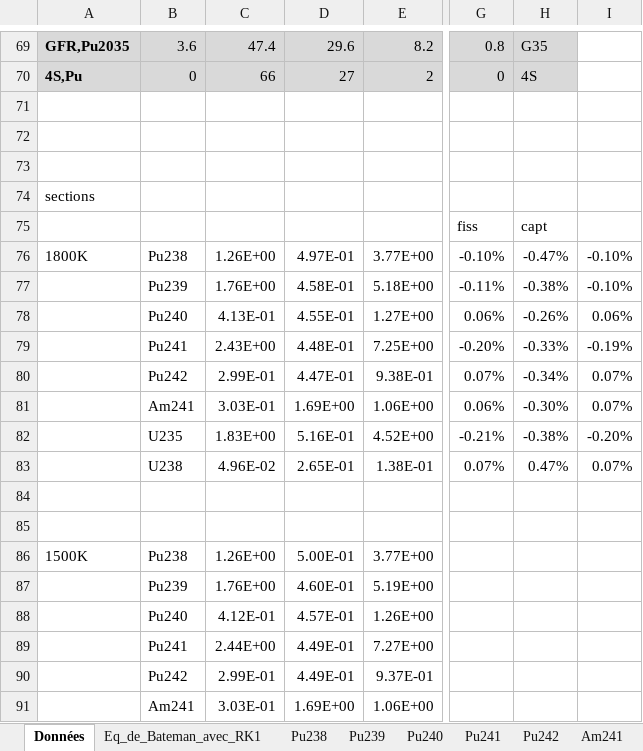
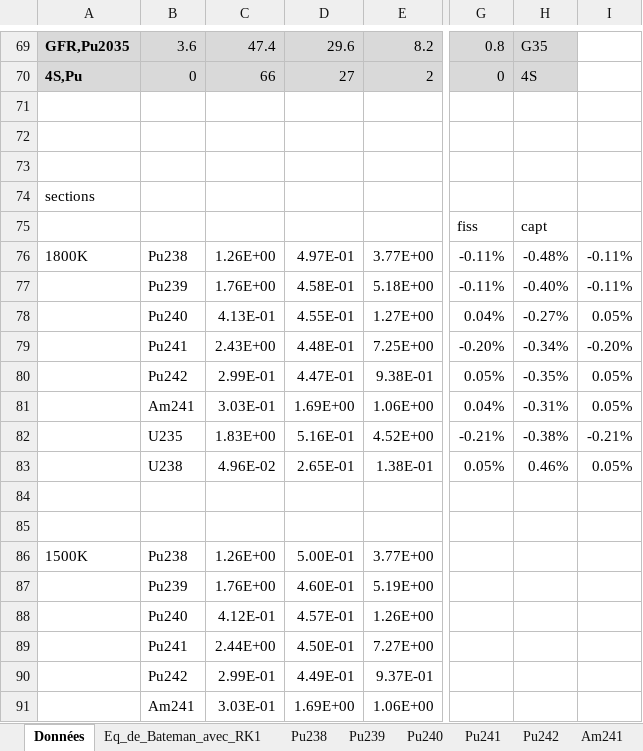
Before and after one commit to phjacquet/physor-smr-fbo, an Excel workbook: Philippe/Eq de bateman avec flux.xlsm, sheet Données, drawn as a sheet; only a part is shown, gaps mark what is left out; values as stored, in another font and other column widths than the file's, no borders; charts and pictures and conditional formats not drawn; the diff covers the shown part only; the diff names each change by its address in the sheet, - before the commit and + after, or states it on an @@ line.

```diff
--- a/Philippe/Eq de bateman avec flux.xlsm (sheet Données)
+++ b/Philippe/Eq de bateman avec flux.xlsm (sheet Données)
-G76: -0.10%
+G76: -0.11%
-H76: -0.47%
+H76: -0.48%
-I76:I77: -0.10%
+I76:I77: -0.11%
-H77: -0.38%
+H77: -0.40%
-G78: 0.06%
+G78: 0.04%
-H78: -0.26%
+H78: -0.27%
-I78: 0.06%
+I78: 0.05%
-H79: -0.33%
+H79: -0.34%
-I79: -0.19%
+I79: -0.20%
-G80: 0.07%
+G80: 0.05%
-H80: -0.34%
+H80: -0.35%
-I80:I81: 0.07%
+I80:I81: 0.05%
-G81: 0.06%
+G81: 0.04%
-H81: -0.30%
+H81: -0.31%
-I82: -0.20%
+I82: -0.21%
-G83: 0.07%
+G83: 0.05%
-H83: 0.47%
+H83: 0.46%
-I83: 0.07%
+I83: 0.05%
-D89: 4.49E-01
+D89: 4.50E-01
```
Also changed, not shown: 6 added rows, 6 removed rows, 66 edited cells and cell formats elsewhere in this sheet, sheet Eq_de_Bateman_avec_RK1, charts or pictures, Philippe/Eq de bateman avec flux-annexe.xlsx, 1 other file.
